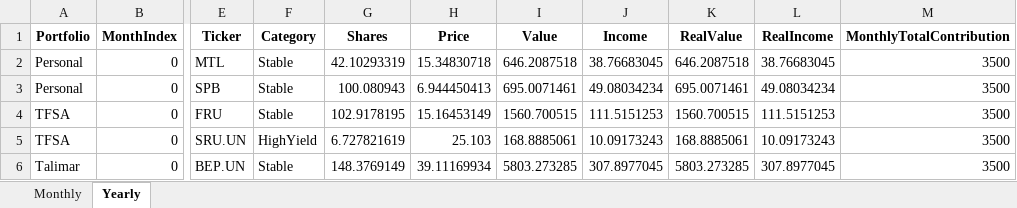
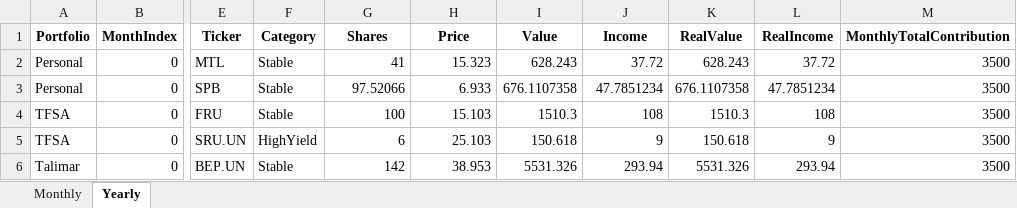
Before and after one commit to deanudsen/investment_modelling, an Excel workbook: projection_output/archive/portfolio_10yr_realistic_M3500.xlsx, sheet Yearly, drawn as a sheet; only a part is shown, gaps mark what is left out; values as stored, in another font and other column widths than the file's, no borders; the diff covers the shown part only; the diff names each change by its address in the sheet, - before the commit and + after, or states it on an @@ line.

```diff
--- a/projection_output/archive/portfolio_10yr_realistic_M3500.xlsx (sheet Yearly)
+++ b/projection_output/archive/portfolio_10yr_realistic_M3500.xlsx (sheet Yearly)
-G2 (Shares): 42.10293319
+G2 (Shares): 41
-H2 (Price): 15.34830718
+H2 (Price): 15.323
-I2 (Value): 646.2087518
+I2 (Value): 628.243
-J2 (Income): 38.76683045
+J2 (Income): 37.72
-K2 (RealValue): 646.2087518
+K2 (RealValue): 628.243
-L2 (RealIncome): 38.76683045
+L2 (RealIncome): 37.72
-G3 (Shares): 100.080943
+G3 (Shares): 97.52066
-H3 (Price): 6.944450413
+H3 (Price): 6.933
-I3 (Value): 695.0071461
+I3 (Value): 676.1107358
-J3 (Income): 49.08034234
+J3 (Income): 47.7851234
-K3 (RealValue): 695.0071461
+K3 (RealValue): 676.1107358
-L3 (RealIncome): 49.08034234
+L3 (RealIncome): 47.7851234
-G4 (Shares): 102.9178195
+G4 (Shares): 100
-H4 (Price): 15.16453149
+H4 (Price): 15.103
-I4 (Value): 1560.700515
+I4 (Value): 1510.3
-J4 (Income): 111.5151253
+J4 (Income): 108
-K4 (RealValue): 1560.700515
+K4 (RealValue): 1510.3
-L4 (RealIncome): 111.5151253
+L4 (RealIncome): 108
-G5 (Shares): 6.727821619
+G5 (Shares): 6
-I5 (Value): 168.8885061
+I5 (Value): 150.618
-J5 (Income): 10.09173243
+J5 (Income): 9
-K5 (RealValue): 168.8885061
+K5 (RealValue): 150.618
-L5 (RealIncome): 10.09173243
+L5 (RealIncome): 9
-G6 (Shares): 148.3769149
+G6 (Shares): 142
-H6 (Price): 39.11169934
+H6 (Price): 38.953
-I6 (Value): 5803.273285
+I6 (Value): 5531.326
-J6 (Income): 307.8977045
+J6 (Income): 293.94
-K6 (RealValue): 5803.273285
+K6 (RealValue): 5531.326
-L6 (RealIncome): 307.8977045
+L6 (RealIncome): 293.94
```
Also changed, not shown: 1126 edited cells elsewhere in this sheet, sheet Monthly, projection_output/archive/portfolio_10yr_realistic_M1000.xlsx, projection_output/archive/portfolio_10yr_realistic_summary.xlsx, 18 other files.
